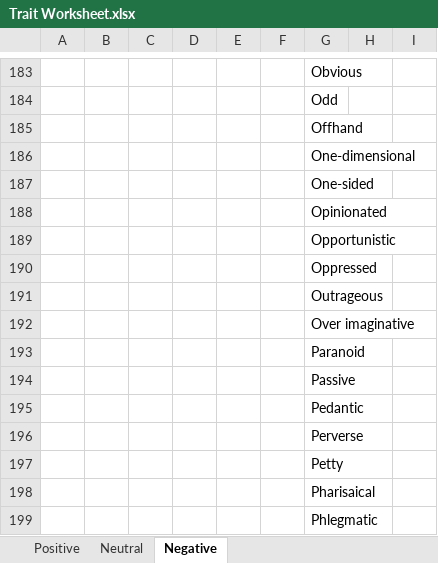
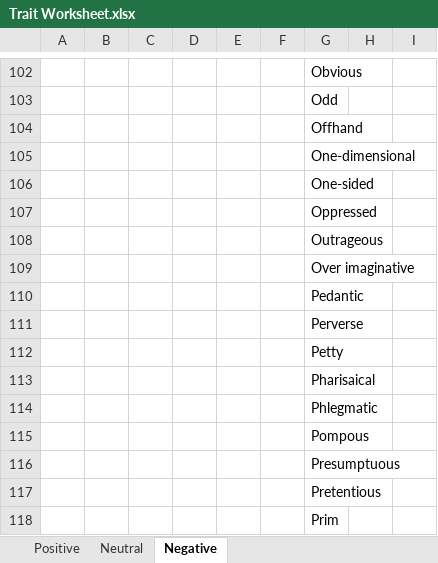
Before and after one commit to Anatoli11/worldgen, an Excel workbook: Documentation/Doc Archive/Trait Worksheet.xlsx, sheet Negative, drawn as a sheet; only a part is shown, gaps mark what is left out; the shorter side is filled out with more unchanged rows; values as stored, in another font and other column widths than the file's, no borders; removed rows and columns are numbered as before the commit, all else as after; the diff covers the shown part only; the diff names each change by its address in the sheet, - before the commit and + after, or states it on an @@ line.

Commit message:
Trait-work
Rated neutral traits, organized negative traits.

```diff
--- a/Documentation/Doc Archive/Trait Worksheet.xlsx (sheet Negative)
+++ b/Documentation/Doc Archive/Trait Worksheet.xlsx (sheet Negative)
-row 188:  |  |  |  |  |  | Opinionated
-row 189:  |  |  |  |  |  | Opportunistic
-row 193:  |  |  |  |  |  | Paranoid
-row 194:  |  |  |  |  |  | Passive
```
Also changed, not shown: 50 added rows and 183 removed rows elsewhere in this sheet, sheet Neutral.
